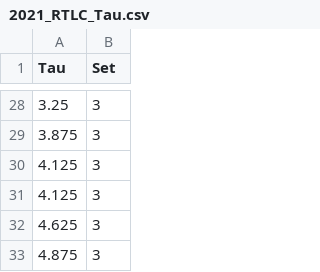
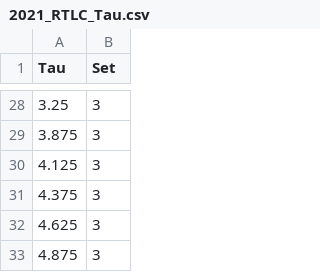
Before and after one commit to LennonLab/residence-time-test, a CSV file: data/RTLC/2021_RTLC_Tau.csv, drawn as a sheet; only a part is shown, gaps mark what is left out.

```diff
--- a/data/RTLC/2021_RTLC_Tau.csv
+++ b/data/RTLC/2021_RTLC_Tau.csv
@@ -30,3 +30,3 @@ Tau,Set
 4.125,3
-4.125,3
+4.375,3
 4.625,3
```
Also changed, not shown: data/RTLC/2021_RTLC_Tau_Seq.csv, data/RTLC/RTLC_S1/20210602_RTLC_S1_BP.csv, 4 other files.
